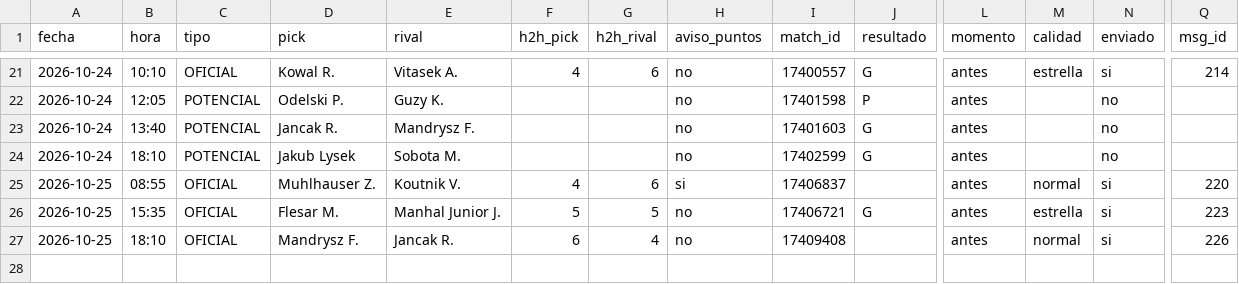
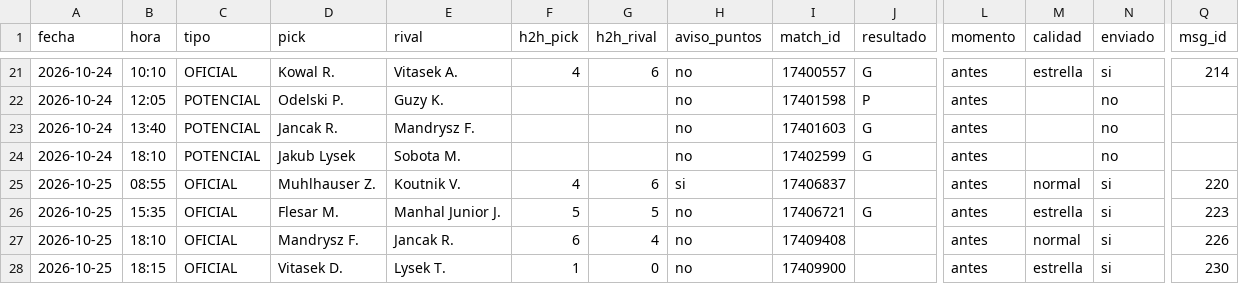
Before and after one commit to manuvaldespartera3-netizen/tt-avisador, a CSV file: picks.csv, drawn as a sheet; only a part is shown, gaps mark what is left out; rows hold the shown columns only; the diff names each change by its address in the sheet, - before the commit and + after, or states it on an @@ line.

Commit message:
Historial de picks

```diff
--- a/picks.csv
+++ b/picks.csv
+row 28: 2026-10-25 | 18:15 | OFICIAL | Vitasek D. | Lysek T. | 1 | 0 | no | 17409900 |  | antes | estrella | si | 230
```
